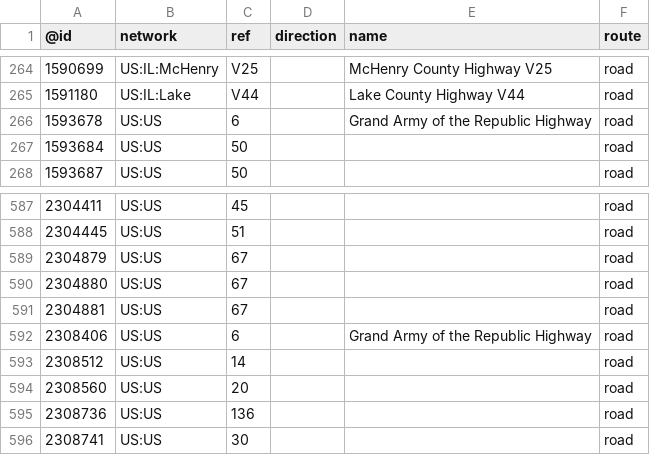
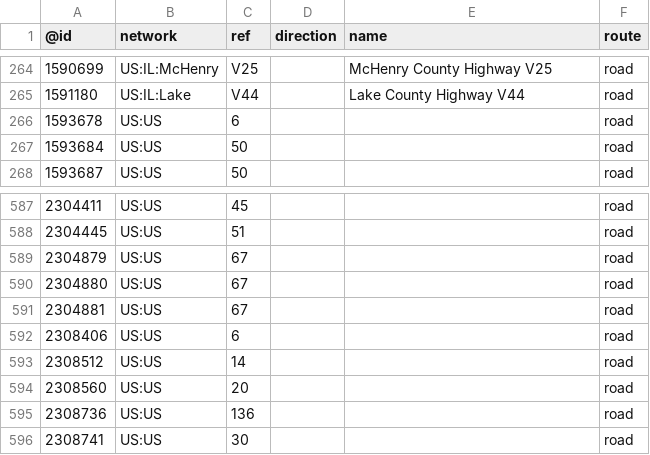
Before and after one commit to nickrsan/osm-us-route-relation-changes, a TSV file: tsv/routes_US-IL.tsv, drawn as a sheet; only a part is shown, gaps mark what is left out.

```diff
--- a/tsv/routes_US-IL.tsv
+++ b/tsv/routes_US-IL.tsv
@@ -265,3 +265,3 @@
 1591180	US:IL:Lake	V44		Lake County Highway V44	road
-1593678	US:US	6		Grand Army of the Republic Highway	road
+1593678	US:US	6			road
 1593684	US:US	50			road
@@ -591,3 +591,3 @@
 2304881	US:US	67			road
-2308406	US:US	6		Grand Army of the Republic Highway	road
+2308406	US:US	6			road
 2308512	US:US	14			road
```
Also changed, not shown: tsv/routes_US-CA.tsv, tsv/routes_US-MA.tsv, 1 other file.
